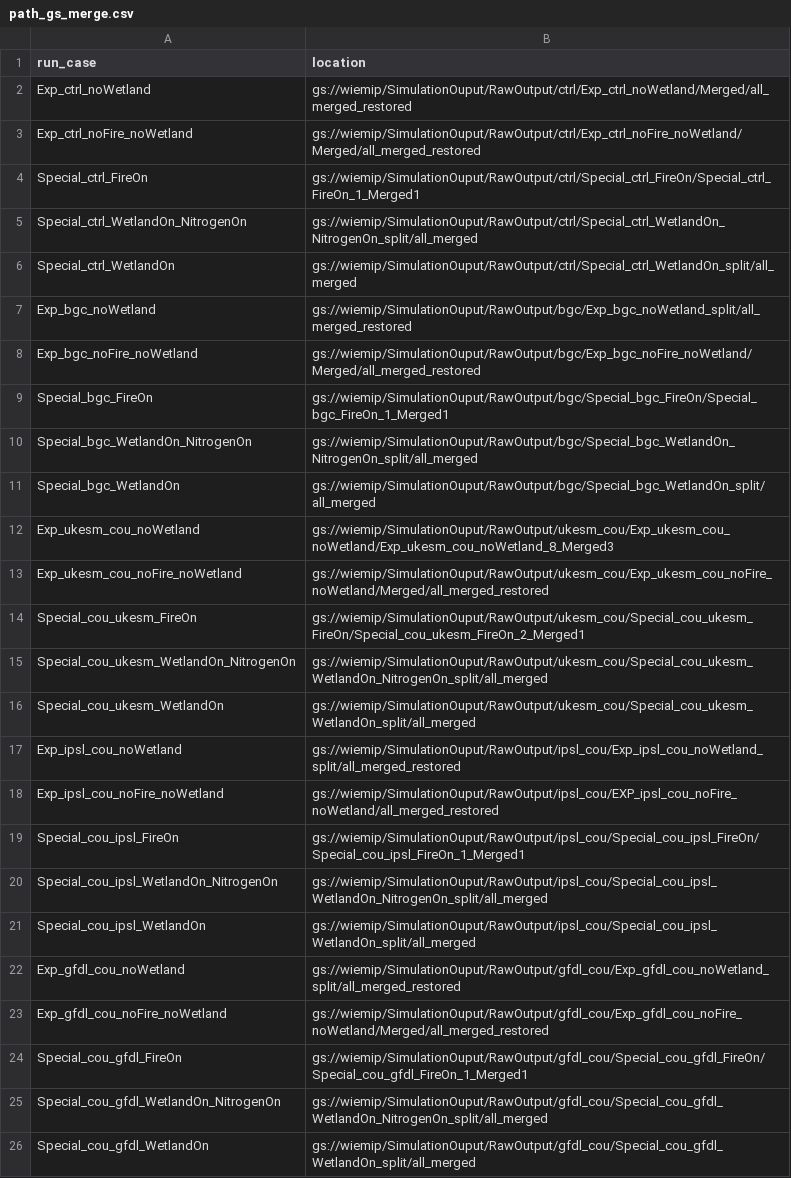
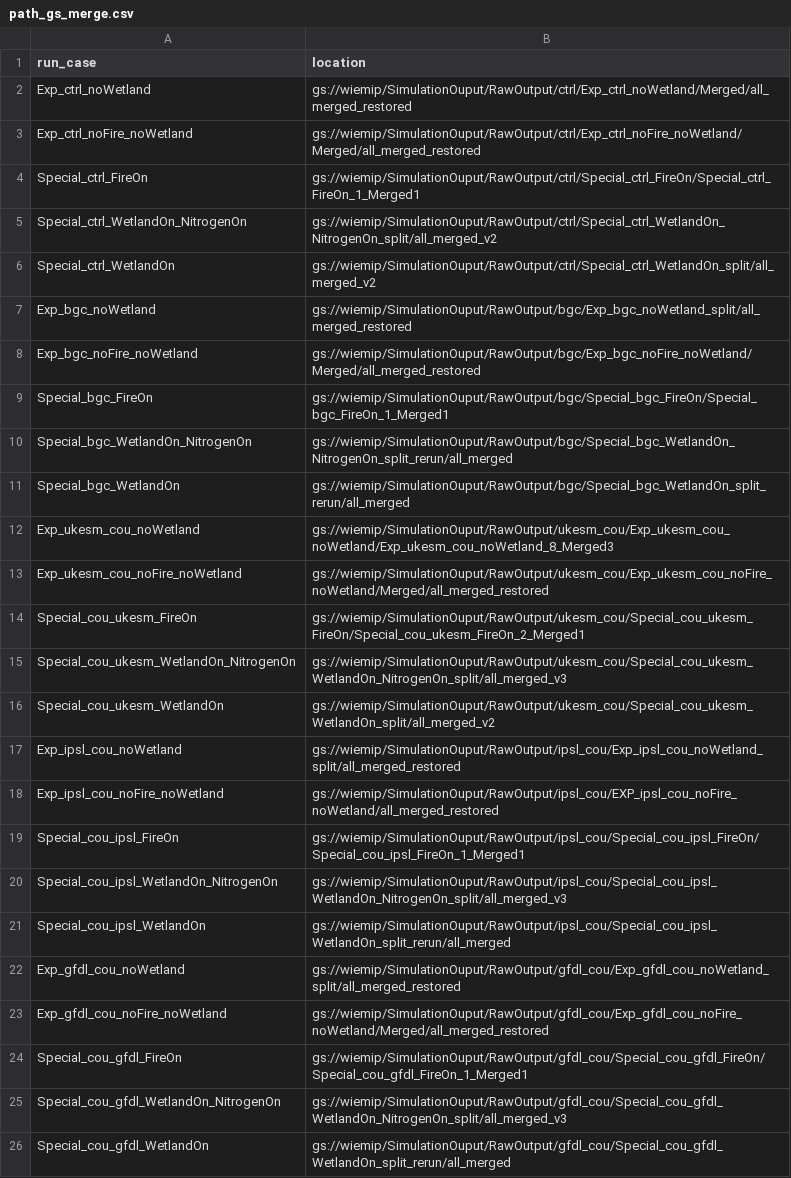
Before and after one commit to Elchin/dvmdostem-wiemip, a CSV file: post-processing/path_gs_merge.csv, drawn as a sheet.

```diff
--- a/post-processing/path_gs_merge.csv
+++ b/post-processing/path_gs_merge.csv
@@ -4,4 +4,4 @@ Exp_ctrl_noFire_noWetland,gs://wiemip/SimulationOuput/RawOutput/ctrl/Exp_ctrl_no
 Special_ctrl_FireOn,gs://wiemip/SimulationOuput/RawOutput/ctrl/Special_ctrl_FireOn/Special_ctrl_FireOn_1_Merged1
-Special_ctrl_WetlandOn_NitrogenOn,gs://wiemip/SimulationOuput/RawOutput/ctrl/Special_ctrl_WetlandOn_NitrogenOn_split/all_merged
-Special_ctrl_WetlandOn,gs://wiemip/SimulationOuput/RawOutput/ctrl/Special_ctrl_WetlandOn_split/all_merged
+Special_ctrl_WetlandOn_NitrogenOn,gs://wiemip/SimulationOuput/RawOutput/ctrl/Special_ctrl_WetlandOn_NitrogenOn_split/all_merged_v2
+Special_ctrl_WetlandOn,gs://wiemip/SimulationOuput/RawOutput/ctrl/Special_ctrl_WetlandOn_split/all_merged_v2
 Exp_bgc_noWetland,gs://wiemip/SimulationOuput/RawOutput/bgc/Exp_bgc_noWetland_split/all_merged_restored
@@ -9,4 +9,4 @@ Exp_bgc_noFire_noWetland,gs://wiemip/SimulationOuput/RawOutput/bgc/Exp_bgc_noFir
 Special_bgc_FireOn,gs://wiemip/SimulationOuput/RawOutput/bgc/Special_bgc_FireOn/Special_bgc_FireOn_1_Merged1
-Special_bgc_WetlandOn_NitrogenOn,gs://wiemip/SimulationOuput/RawOutput/bgc/Special_bgc_WetlandOn_NitrogenOn_split/all_merged
-Special_bgc_WetlandOn,gs://wiemip/SimulationOuput/RawOutput/bgc/Special_bgc_WetlandOn_split/all_merged
+Special_bgc_WetlandOn_NitrogenOn,gs://wiemip/SimulationOuput/RawOutput/bgc/Special_bgc_WetlandOn_NitrogenOn_split_rerun/all_merged
+Special_bgc_WetlandOn,gs://wiemip/SimulationOuput/RawOutput/bgc/Special_bgc_WetlandOn_split_rerun/all_merged
 Exp_ukesm_cou_noWetland,gs://wiemip/SimulationOuput/RawOutput/ukesm_cou/Exp_ukesm_cou_noWetland/Exp_ukesm_cou_noWetland_8_Merged3
@@ -14,4 +14,4 @@ Exp_ukesm_cou_noFire_noWetland,gs://wiemip/SimulationOuput/RawOutput/ukesm_cou/E
 Special_cou_ukesm_FireOn,gs://wiemip/SimulationOuput/RawOutput/ukesm_cou/Special_cou_ukesm_FireOn/Special_cou_ukesm_FireOn_2_Merged1
-Special_cou_ukesm_WetlandOn_NitrogenOn,gs://wiemip/SimulationOuput/RawOutput/ukesm_cou/Special_cou_ukesm_WetlandOn_NitrogenOn_split/all_merged
-Special_cou_ukesm_WetlandOn,gs://wiemip/SimulationOuput/RawOutput/ukesm_cou/Special_cou_ukesm_WetlandOn_split/all_merged
+Special_cou_ukesm_WetlandOn_NitrogenOn,gs://wiemip/SimulationOuput/RawOutput/ukesm_cou/Special_cou_ukesm_WetlandOn_NitrogenOn_split/all_merged_v3
+Special_cou_ukesm_WetlandOn,gs://wiemip/SimulationOuput/RawOutput/ukesm_cou/Special_cou_ukesm_WetlandOn_split/all_merged_v2
 Exp_ipsl_cou_noWetland,gs://wiemip/SimulationOuput/RawOutput/ipsl_cou/Exp_ipsl_cou_noWetland_split/all_merged_restored
@@ -19,4 +19,4 @@ Exp_ipsl_cou_noFire_noWetland,gs://wiemip/SimulationOuput/RawOutput/ipsl_cou/EXP
 Special_cou_ipsl_FireOn,gs://wiemip/SimulationOuput/RawOutput/ipsl_cou/Special_cou_ipsl_FireOn/Special_cou_ipsl_FireOn_1_Merged1
-Special_cou_ipsl_WetlandOn_NitrogenOn,gs://wiemip/SimulationOuput/RawOutput/ipsl_cou/Special_cou_ipsl_WetlandOn_NitrogenOn_split/all_merged
-Special_cou_ipsl_WetlandOn,gs://wiemip/SimulationOuput/RawOutput/ipsl_cou/Special_cou_ipsl_WetlandOn_split/all_merged
+Special_cou_ipsl_WetlandOn_NitrogenOn,gs://wiemip/SimulationOuput/RawOutput/ipsl_cou/Special_cou_ipsl_WetlandOn_NitrogenOn_split/all_merged_v3
+Special_cou_ipsl_WetlandOn,gs://wiemip/SimulationOuput/RawOutput/ipsl_cou/Special_cou_ipsl_WetlandOn_split_rerun/all_merged
 Exp_gfdl_cou_noWetland,gs://wiemip/SimulationOuput/RawOutput/gfdl_cou/Exp_gfdl_cou_noWetland_split/all_merged_restored
@@ -24,3 +24,3 @@ Exp_gfdl_cou_noFire_noWetland,gs://wiemip/SimulationOuput/RawOutput/gfdl_cou/Exp
 Special_cou_gfdl_FireOn,gs://wiemip/SimulationOuput/RawOutput/gfdl_cou/Special_cou_gfdl_FireOn/Special_cou_gfdl_FireOn_1_Merged1
-Special_cou_gfdl_WetlandOn_NitrogenOn,gs://wiemip/SimulationOuput/RawOutput/gfdl_cou/Special_cou_gfdl_WetlandOn_NitrogenOn_split/all_merged
-Special_cou_gfdl_WetlandOn,gs://wiemip/SimulationOuput/RawOutput/gfdl_cou/Special_cou_gfdl_WetlandOn_split/all_merged
+Special_cou_gfdl_WetlandOn_NitrogenOn,gs://wiemip/SimulationOuput/RawOutput/gfdl_cou/Special_cou_gfdl_WetlandOn_NitrogenOn_split/all_merged_v3
+Special_cou_gfdl_WetlandOn,gs://wiemip/SimulationOuput/RawOutput/gfdl_cou/Special_cou_gfdl_WetlandOn_split_rerun/all_merged
```
Also changed, not shown: post-processing/path_gs_merge_overshoot_rerun.csv, post-processing/processing_combine_list_overshoot.csv, 35 other files.
